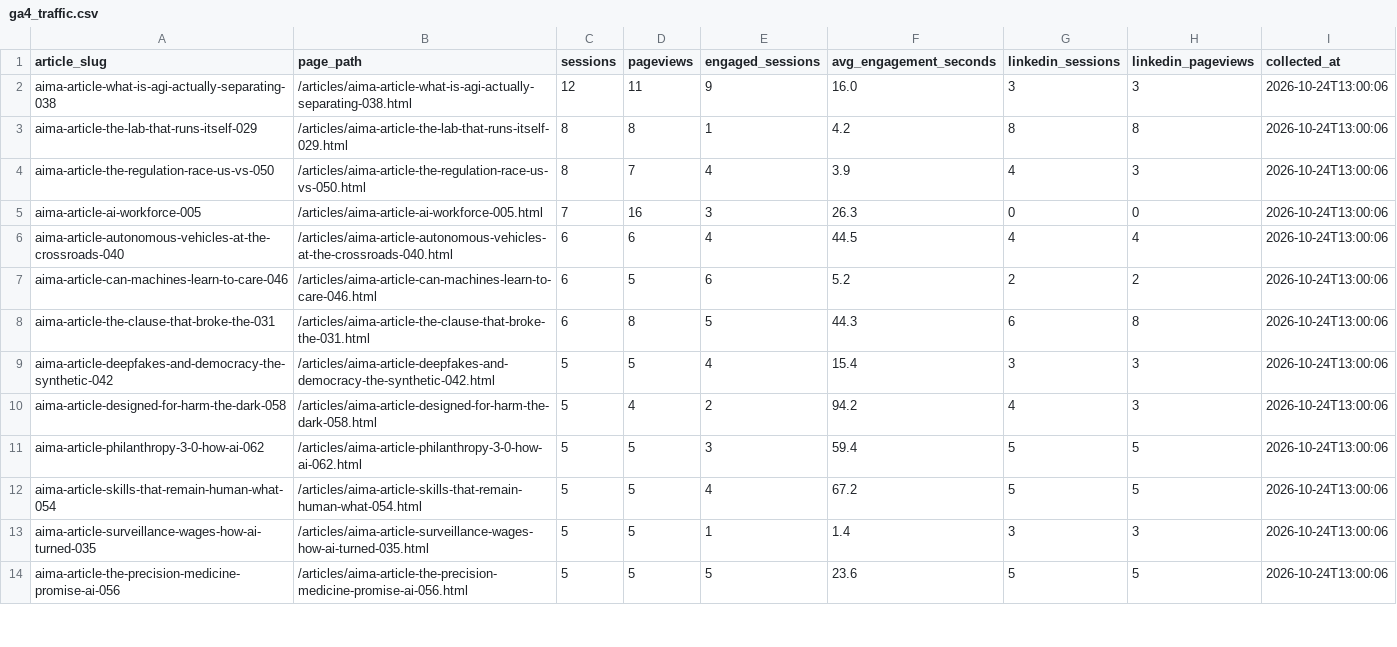
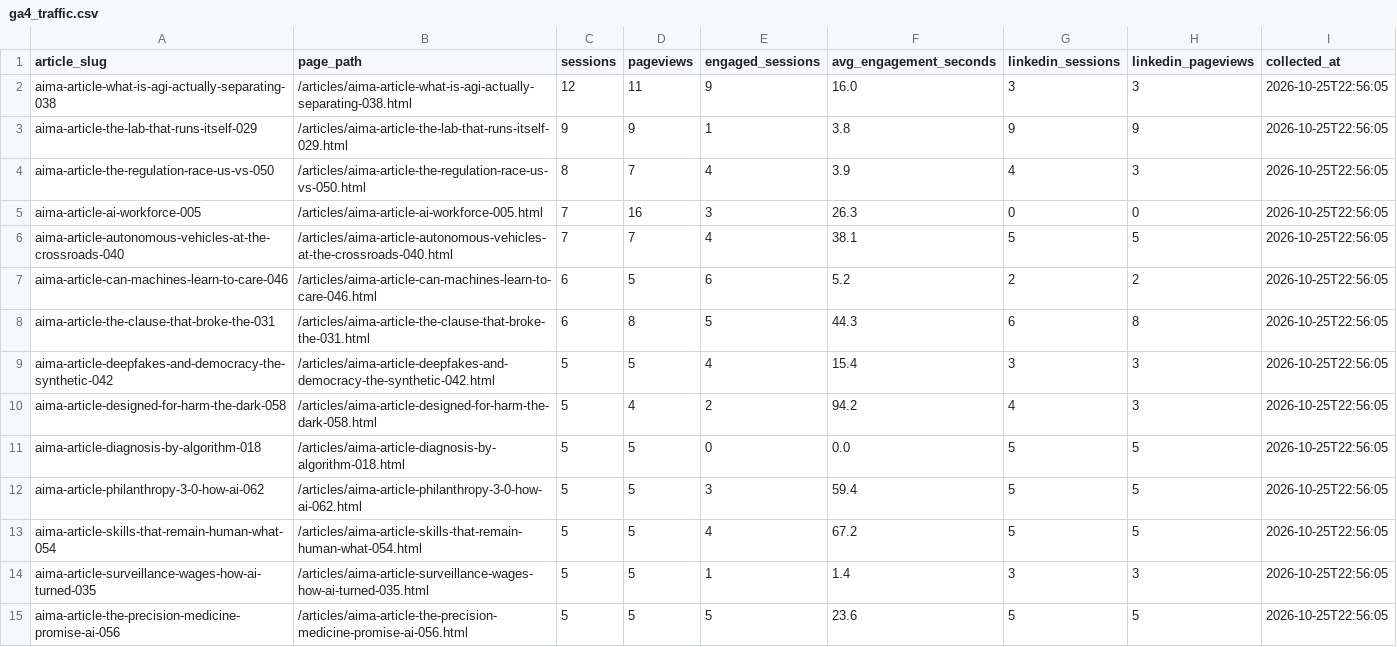
Before and after one commit to joselitosering/aima, a CSV file: linkedin_pipeline/ga4_traffic.csv, drawn as a sheet; only a part is shown; the diff covers the shown part only.

Commit message:
data: update GA4 traffic

```diff
--- a/linkedin_pipeline/ga4_traffic.csv
+++ b/linkedin_pipeline/ga4_traffic.csv
@@ -1,14 +1,15 @@
 article_slug,page_path,sessions,pageviews,engaged_sessions,avg_engagement_seconds,linkedin_sessions,linkedin_pageviews,collected_at
-aima-article-what-is-agi-actually-separating-038,/articles/aima-article-what-is-agi-actually-separating-038.html,12,11,9,16.0,3,3,2026-10-24T13:00:06
-aima-article-the-lab-that-runs-itself-029,/articles/aima-article-the-lab-that-runs-itself-029.html,8,8,1,4.2,8,8,2026-10-24T13:00:06
-aima-article-the-regulation-race-us-vs-050,/articles/aima-article-the-regulation-race-us-vs-050.html,8,7,4,3.9,4,3,2026-10-24T13:00:06
-aima-article-ai-workforce-005,/articles/aima-article-ai-workforce-005.html,7,16,3,26.3,0,0,2026-10-24T13:00:06
-aima-article-autonomous-vehicles-at-the-crossroads-040,/articles/aima-article-autonomous-vehicles-at-the-crossroads-040.html,6,6,4,44.5,4,4,2026-10-24T13:00:06
-aima-article-can-machines-learn-to-care-046,/articles/aima-article-can-machines-learn-to-care-046.html,6,5,6,5.2,2,2,2026-10-24T13:00:06
-aima-article-the-clause-that-broke-the-031,/articles/aima-article-the-clause-that-broke-the-031.html,6,8,5,44.3,6,8,2026-10-24T13:00:06
-aima-article-deepfakes-and-democracy-the-synthetic-042,/articles/aima-article-deepfakes-and-democracy-the-synthetic-042.html,5,5,4,15.4,3,3,2026-10-24T13:00:06
-aima-article-designed-for-harm-the-dark-058,/articles/aima-article-designed-for-harm-the-dark-058.html,5,4,2,94.2,4,3,2026-10-24T13:00:06
-aima-article-philanthropy-3-0-how-ai-062,/articles/aima-article-philanthropy-3-0-how-ai-062.html,5,5,3,59.4,5,5,2026-10-24T13:00:06
-aima-article-skills-that-remain-human-what-054,/articles/aima-article-skills-that-remain-human-what-054.html,5,5,4,67.2,5,5,2026-10-24T13:00:06
-aima-article-surveillance-wages-how-ai-turned-035,/articles/aima-article-surveillance-wages-how-ai-turned-035.html,5,5,1,1.4,3,3,2026-10-24T13:00:06
-aima-article-the-precision-medicine-promise-ai-056,/articles/aima-article-the-precision-medicine-promise-ai-056.html,5,5,5,23.6,5,5,2026-10-24T13:00:06
+aima-article-what-is-agi-actually-separating-038,/articles/aima-article-what-is-agi-actually-separating-038.html,12,11,9,16.0,3,3,2026-10-25T22:56:05
+aima-article-the-lab-that-runs-itself-029,/articles/aima-article-the-lab-that-runs-itself-029.html,9,9,1,3.8,9,9,2026-10-25T22:56:05
+aima-article-the-regulation-race-us-vs-050,/articles/aima-article-the-regulation-race-us-vs-050.html,8,7,4,3.9,4,3,2026-10-25T22:56:05
+aima-article-ai-workforce-005,/articles/aima-article-ai-workforce-005.html,7,16,3,26.3,0,0,2026-10-25T22:56:05
+aima-article-autonomous-vehicles-at-the-crossroads-040,/articles/aima-article-autonomous-vehicles-at-the-crossroads-040.html,7,7,4,38.1,5,5,2026-10-25T22:56:05
+aima-article-can-machines-learn-to-care-046,/articles/aima-article-can-machines-learn-to-care-046.html,6,5,6,5.2,2,2,2026-10-25T22:56:05
+aima-article-the-clause-that-broke-the-031,/articles/aima-article-the-clause-that-broke-the-031.html,6,8,5,44.3,6,8,2026-10-25T22:56:05
+aima-article-deepfakes-and-democracy-the-synthetic-042,/articles/aima-article-deepfakes-and-democracy-the-synthetic-042.html,5,5,4,15.4,3,3,2026-10-25T22:56:05
+aima-article-designed-for-harm-the-dark-058,/articles/aima-article-designed-for-harm-the-dark-058.html,5,4,2,94.2,4,3,2026-10-25T22:56:05
+aima-article-diagnosis-by-algorithm-018,/articles/aima-article-diagnosis-by-algorithm-018.html,5,5,0,0.0,5,5,2026-10-25T22:56:05
+aima-article-philanthropy-3-0-how-ai-062,/articles/aima-article-philanthropy-3-0-how-ai-062.html,5,5,3,59.4,5,5,2026-10-25T22:56:05
+aima-article-skills-that-remain-human-what-054,/articles/aima-article-skills-that-remain-human-what-054.html,5,5,4,67.2,5,5,2026-10-25T22:56:05
+aima-article-surveillance-wages-how-ai-turned-035,/articles/aima-article-surveillance-wages-how-ai-turned-035.html,5,5,1,1.4,3,3,2026-10-25T22:56:05
+aima-article-the-precision-medicine-promise-ai-056,/articles/aima-article-the-precision-medicine-promise-ai-056.html,5,5,5,23.6,5,5,2026-10-25T22:56:05
```
Also changed, not shown: 1 removed row and 25 edited cells elsewhere in this file.
